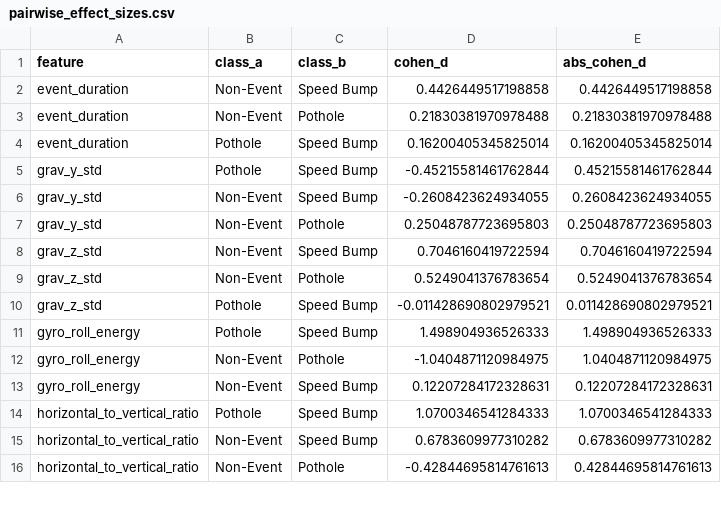
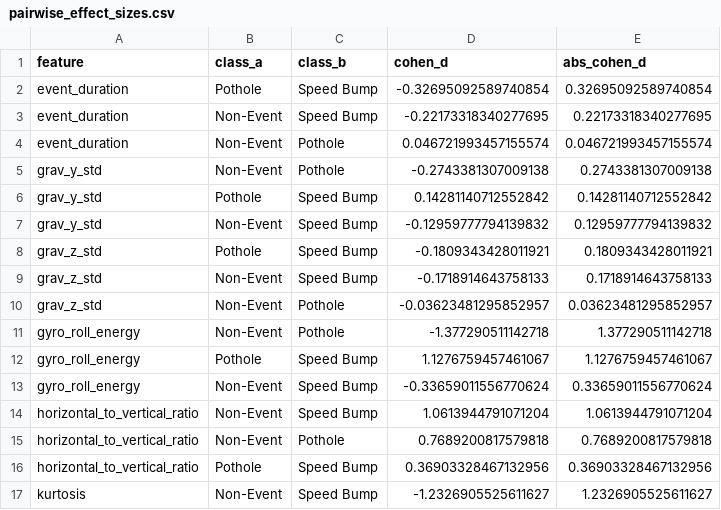
Before and after one commit to RyzkiHarmony/road-anomaly-classification-ml-pipeline, a CSV file: 05_pipeline_experiment/out/separability/pairwise_effect_sizes.csv, drawn as a sheet; only a part is shown; the diff covers the shown part only.

```diff
--- a/05_pipeline_experiment/out/separability/pairwise_effect_sizes.csv
+++ b/05_pipeline_experiment/out/separability/pairwise_effect_sizes.csv
@@ -1,16 +1,17 @@
 feature,class_a,class_b,cohen_d,abs_cohen_d
-event_duration,Non-Event,Speed Bump,0.4426449517198858,0.4426449517198858
-event_duration,Non-Event,Pothole,0.21830381970978488,0.21830381970978488
-event_duration,Pothole,Speed Bump,0.16200405345825014,0.16200405345825014
-grav_y_std,Pothole,Speed Bump,-0.45215581461762844,0.45215581461762844
-grav_y_std,Non-Event,Speed Bump,-0.2608423624934055,0.2608423624934055
-grav_y_std,Non-Event,Pothole,0.25048787723695803,0.25048787723695803
-grav_z_std,Non-Event,Speed Bump,0.7046160419722594,0.7046160419722594
-grav_z_std,Non-Event,Pothole,0.5249041376783654,0.5249041376783654
-grav_z_std,Pothole,Speed Bump,-0.011428690802979521,0.011428690802979521
-gyro_roll_energy,Pothole,Speed Bump,1.498904936526333,1.498904936526333
-gyro_roll_energy,Non-Event,Pothole,-1.0404871120984975,1.0404871120984975
-gyro_roll_energy,Non-Event,Speed Bump,0.12207284172328631,0.12207284172328631
-horizontal_to_vertical_ratio,Pothole,Speed Bump,1.0700346541284333,1.0700346541284333
-horizontal_to_vertical_ratio,Non-Event,Speed Bump,0.6783609977310282,0.6783609977310282
-horizontal_to_vertical_ratio,Non-Event,Pothole,-0.42844695814761613,0.42844695814761613
+event_duration,Pothole,Speed Bump,-0.32695092589740854,0.32695092589740854
+event_duration,Non-Event,Speed Bump,-0.22173318340277695,0.22173318340277695
+event_duration,Non-Event,Pothole,0.046721993457155574,0.046721993457155574
+grav_y_std,Non-Event,Pothole,-0.2743381307009138,0.2743381307009138
+grav_y_std,Pothole,Speed Bump,0.14281140712552842,0.14281140712552842
+grav_y_std,Non-Event,Speed Bump,-0.12959777794139832,0.12959777794139832
+grav_z_std,Pothole,Speed Bump,-0.1809343428011921,0.1809343428011921
+grav_z_std,Non-Event,Speed Bump,-0.1718914643758133,0.1718914643758133
+grav_z_std,Non-Event,Pothole,-0.03623481295852957,0.03623481295852957
+gyro_roll_energy,Non-Event,Pothole,-1.377290511142718,1.377290511142718
+gyro_roll_energy,Pothole,Speed Bump,1.1276759457461067,1.1276759457461067
+gyro_roll_energy,Non-Event,Speed Bump,-0.33659011556770624,0.33659011556770624
+horizontal_to_vertical_ratio,Non-Event,Speed Bump,1.0613944791071204,1.0613944791071204
+horizontal_to_vertical_ratio,Non-Event,Pothole,0.7689200817579818,0.7689200817579818
+horizontal_to_vertical_ratio,Pothole,Speed Bump,0.36903328467132956,0.36903328467132956
+kurtosis,Non-Event,Speed Bump,-1.2326905525611627,1.2326905525611627
```
Also changed, not shown: 6 added rows, 7 removed rows and 42 edited cells elsewhere in this file, 05_pipeline_experiment/out/separability/feature_stats.csv, 22 other files.
